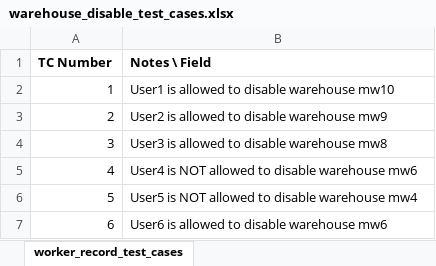
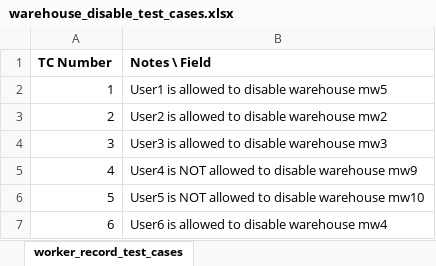
Before and after one commit to syscoopco/soberano, an Excel workbook: soberano/test_cases/warehouse_disable_test_cases.xlsx, sheet worker_record_test_cases, drawn as a sheet; values as stored, in another font and other column widths than the file's, no borders; the diff names each change by its address in the sheet, - before the commit and + after, or states it on an @@ line.

Commit message:
warehouses completed

```diff
--- a/soberano/test_cases/warehouse_disable_test_cases.xlsx (sheet worker_record_test_cases)
+++ b/soberano/test_cases/warehouse_disable_test_cases.xlsx (sheet worker_record_test_cases)
-B2 (Notes \ Field): User1 is allowed to disable warehouse mw10
+B2 (Notes \ Field): User1 is allowed to disable warehouse mw5
-B3 (Notes \ Field): User2 is allowed to disable warehouse mw9
+B3 (Notes \ Field): User2 is allowed to disable warehouse mw2
-B4 (Notes \ Field): User3 is allowed to disable warehouse mw8
+B4 (Notes \ Field): User3 is allowed to disable warehouse mw3
-B5 (Notes \ Field): User4 is NOT allowed to disable warehouse mw6
+B5 (Notes \ Field): User4 is NOT allowed to disable warehouse mw9
-B6 (Notes \ Field): …disable warehouse mw4
+B6 (Notes \ Field): …disable warehouse mw10
-B7 (Notes \ Field): User6 is allowed to disable warehouse mw6
+B7 (Notes \ Field): User6 is allowed to disable warehouse mw4
```
Also changed, not shown: 12 other files.
